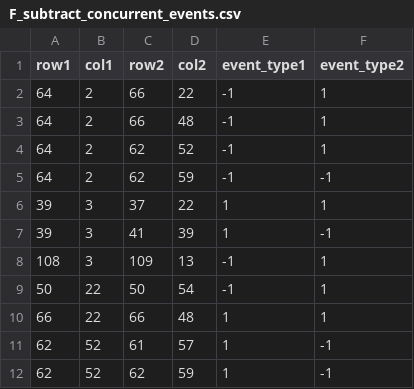
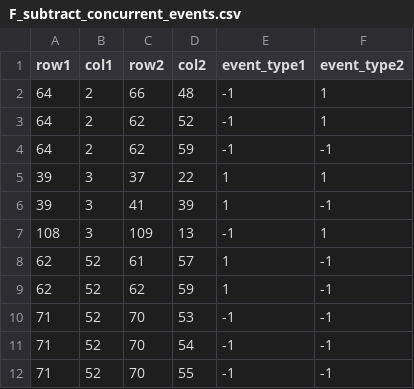
Before and after one commit to bagherilab/DUETT, a CSV file: analysis/F_subtract/F_subtract_concurrent_events.csv, drawn as a sheet; only a part is shown; the shorter side is filled out with more unchanged rows; the diff names each change by its address in the sheet, - before the commit and + after, or states it on an @@ line.

Commit message:
New analysis and updated figures using durbin watson statistic instead of p-value

```diff
--- a/analysis/F_subtract/F_subtract_concurrent_events.csv
+++ b/analysis/F_subtract/F_subtract_concurrent_events.csv
-row 2: 64 | 2 | 66 | 22 | -1 | 1
-row 9: 50 | 22 | 50 | 54 | -1 | 1
-row 10: 66 | 22 | 66 | 48 | 1 | 1
```
Also changed, not shown: analysis/F_subtract/F_subtract.csv, analysis/F_subtract/F_subtract_UI_settings.csv, 18 other files.
